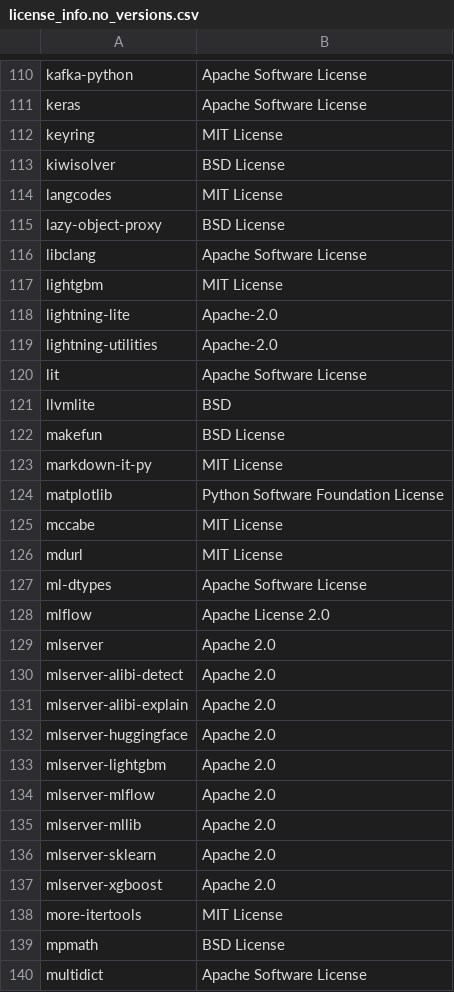
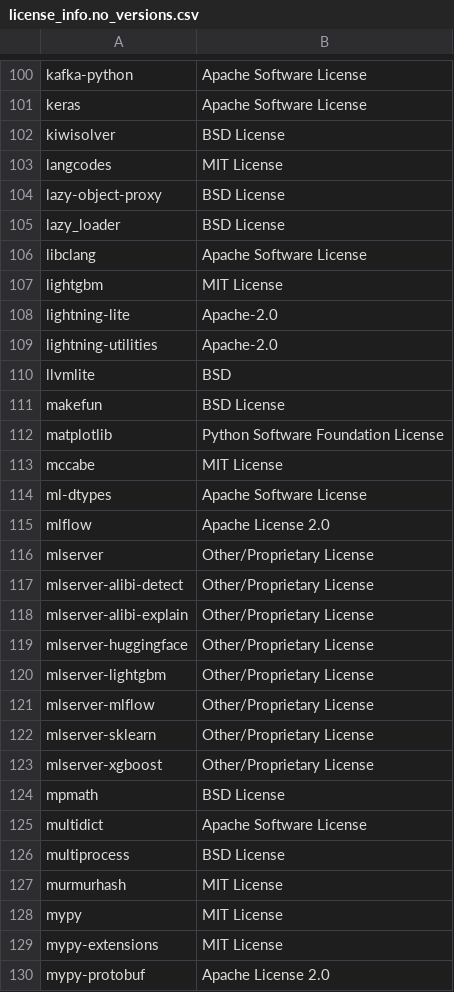
Before and after one commit to SeldonIO/MLServer, a CSV file: licenses/license_info.no_versions.csv, drawn as a sheet; only a part is shown, gaps mark what is left out; the shorter side is filled out with more unchanged rows; the diff covers the shown part only.

```diff
--- a/licenses/license_info.no_versions.csv
+++ b/licenses/license_info.no_versions.csv
@@ -111,3 +101,2 @@
 "keras","Apache Software License"
-"keyring","MIT License"
 "kiwisolver","BSD License"
@@ -115,2 +104,3 @@
 "lazy-object-proxy","BSD License"
+"lazy_loader","BSD License"
 "libclang","Apache Software License"
@@ -119,21 +109,16 @@
 "lightning-utilities","Apache-2.0"
-"lit","Apache Software License"
 "llvmlite","BSD"
 "makefun","BSD License"
-"markdown-it-py","MIT License"
 "matplotlib","Python Software Foundation License"
 "mccabe","MIT License"
-"mdurl","MIT License"
 "ml-dtypes","Apache Software License"
 "mlflow","Apache License 2.0"
-"mlserver","Apache 2.0"
-"mlserver-alibi-detect","Apache 2.0"
-"mlserver-alibi-explain","Apache 2.0"
-"mlserver-huggingface","Apache 2.0"
-"mlserver-lightgbm","Apache 2.0"
-"mlserver-mlflow","Apache 2.0"
-"mlserver-mllib","Apache 2.0"
-"mlserver-sklearn","Apache 2.0"
-"mlserver-xgboost","Apache 2.0"
-"more-itertools","MIT License"
+"mlserver","Other/Proprietary License"
+"mlserver-alibi-detect","Other/Proprietary License"
+"mlserver-alibi-explain","Other/Proprietary License"
+"mlserver-huggingface","Other/Proprietary License"
+"mlserver-lightgbm","Other/Proprietary License"
+"mlserver-mlflow","Other/Proprietary License"
+"mlserver-sklearn","Other/Proprietary License"
+"mlserver-xgboost","Other/Proprietary License"
 "mpmath","BSD License"
```
Also changed, not shown: 1 added row and 29 removed rows elsewhere in this file, licenses/license_info.csv, 1 other file.
